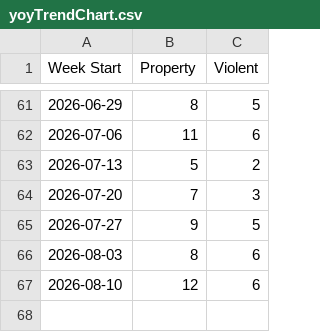
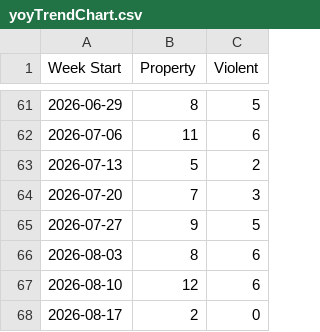
Before and after one commit to tomo-chien/usc-crime, a CSV file: data/yoyTrendChart.csv, drawn as a sheet; only a part is shown, gaps mark what is left out; the diff names each change by its address in the sheet, - before the commit and + after, or states it on an @@ line.

```diff
--- a/data/yoyTrendChart.csv
+++ b/data/yoyTrendChart.csv
+row 68: 2026-08-17 | 2 | 0
```
Also changed, not shown: 3 other files.
